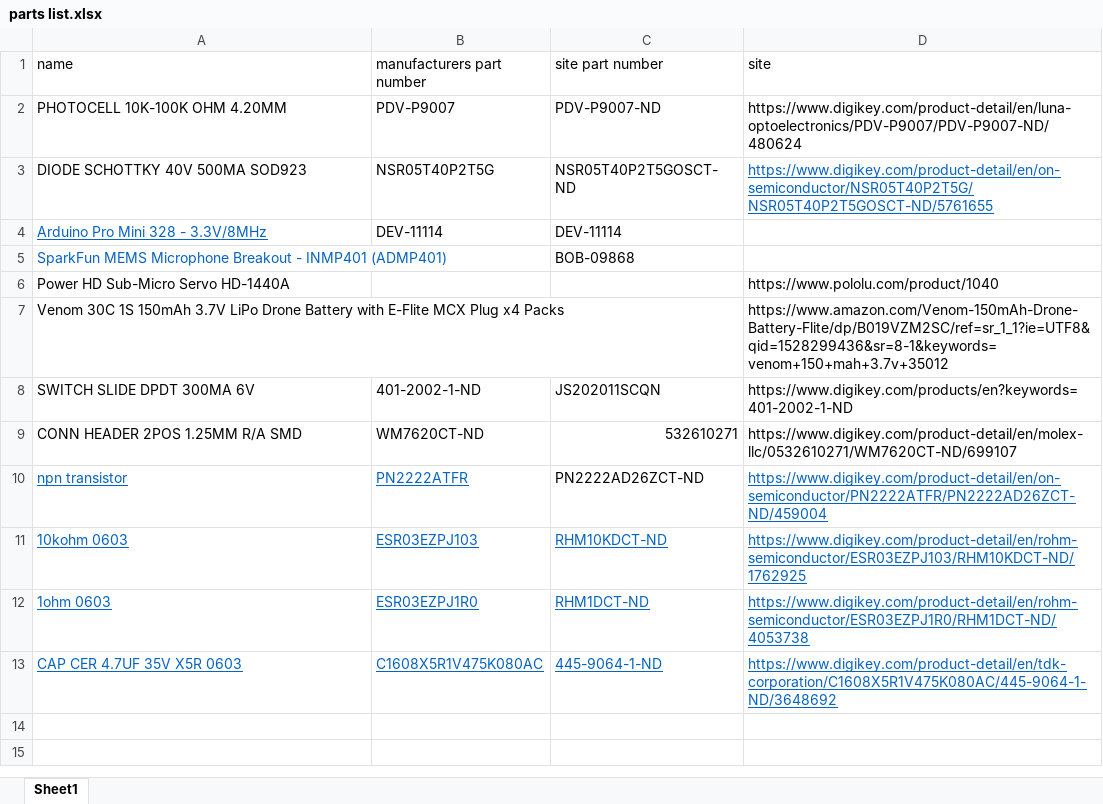
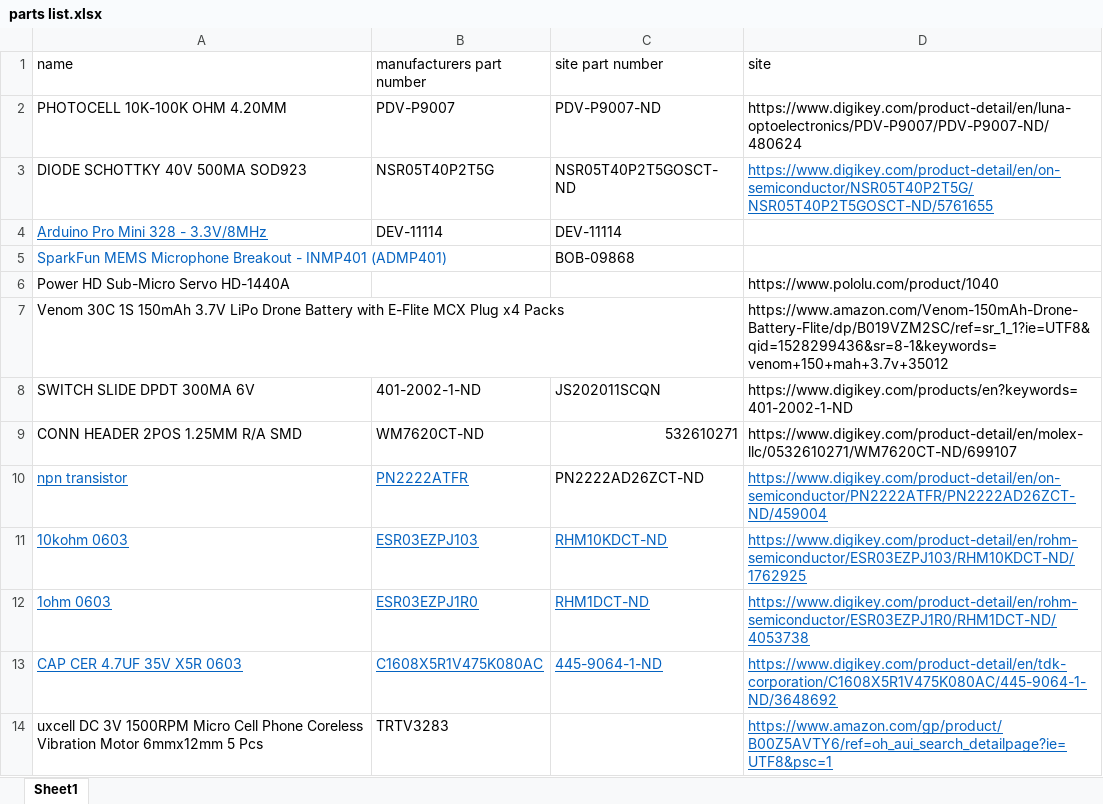
Before and after one commit to wsavoie/ArduinoSmarticle, an Excel workbook: arduinoSmarticle/parts list.xlsx, sheet Sheet1, drawn as a sheet; values as stored, in another font and other column widths than the file's, no borders; the diff names each change by its address in the sheet, - before the commit and + after, or states it on an @@ line.

Commit message:
smarticle's parts list now include vibration motor

```diff
--- a/arduinoSmarticle/parts list.xlsx (sheet Sheet1)
+++ b/arduinoSmarticle/parts list.xlsx (sheet Sheet1)
+row 14: uxcell DC 3V 1500RPM Micro Cell Phone Coreless Vibration Motor 6mmx12mm 5 Pcs | TRTV3283 |  | https://www.amazon.com/gp/product/B00Z5AVTY6/ref=oh_aui_search_detailpage?ie=UTF8&psc=1
```
